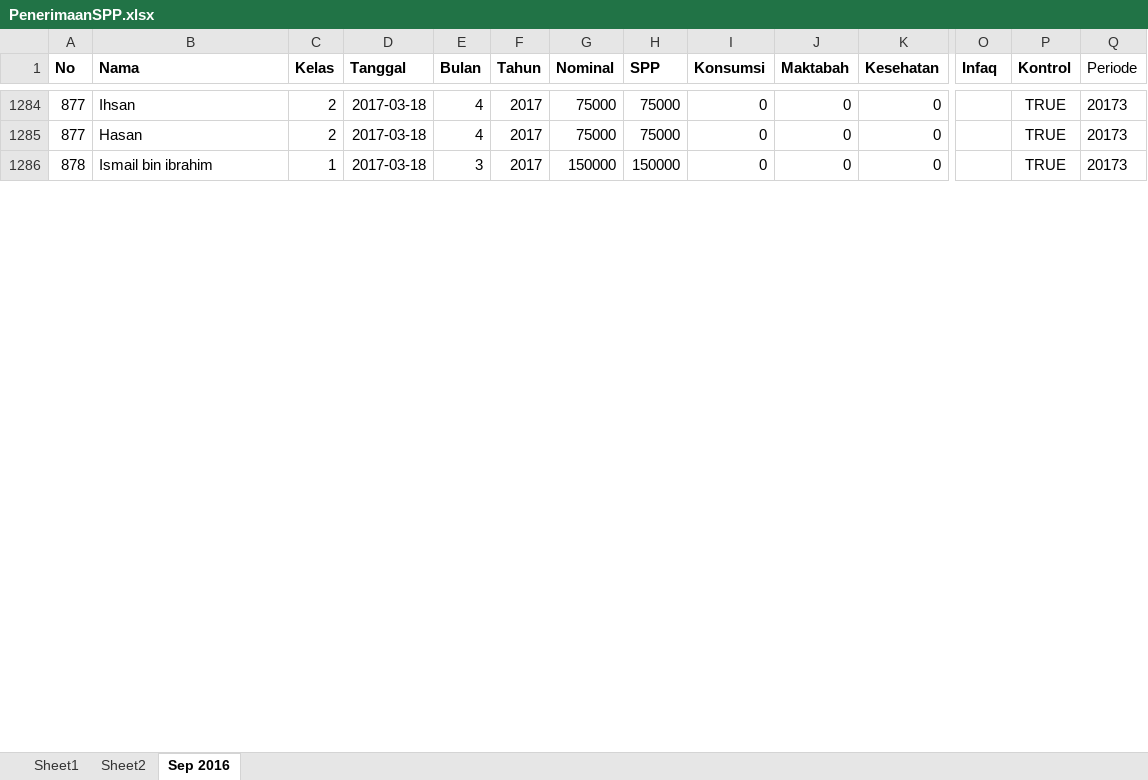
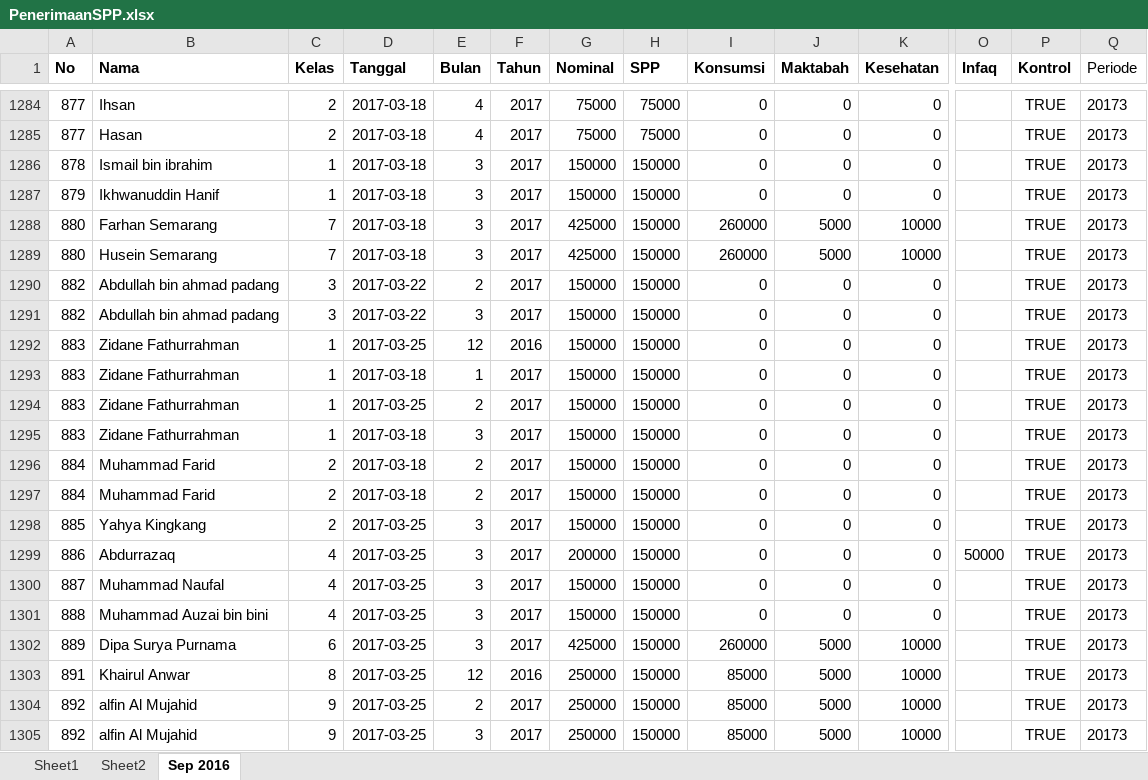
Before and after one commit to bagusprasojo/mds, an Excel workbook: PenerimaanSPP.xlsx, sheet Sep 2016, drawn as a sheet; only a part is shown, gaps mark what is left out; values as stored, in another font and other column widths than the file's, no borders; rows hold the shown columns only; the diff covers the shown part only; the diff names each change by its address in the sheet, - before the commit and + after, or states it on an @@ line.

Commit message:
SPP 900

```diff
--- a/PenerimaanSPP.xlsx (sheet Sep 2016)
+++ b/PenerimaanSPP.xlsx (sheet Sep 2016)
+row 1287: 879 | Ikhwanuddin Hanif | 1 | 2017-03-18 | 3 | 2017 | 150000 | 150000 | 0 | 0 | 0 |  | TRUE | 20173
+row 1288: 880 | Farhan Semarang | 7 | 2017-03-18 | 3 | 2017 | 425000 | 150000 | 260000 | 5000 | 10000 |  | TRUE | 20173
+row 1289: 880 | Husein Semarang | 7 | 2017-03-18 | 3 | 2017 | 425000 | 150000 | 260000 | 5000 | 10000 |  | TRUE | 20173
+row 1290: 882 | Abdullah bin ahmad padang | 3 | 2017-03-22 | 2 | 2017 | 150000 | 150000 | 0 | 0 | 0 |  | TRUE | 20173
+row 1291: 882 | Abdullah bin ahmad padang | 3 | 2017-03-22 | 3 | 2017 | 150000 | 150000 | 0 | 0 | 0 |  | TRUE | 20173
+row 1292: 883 | Zidane Fathurrahman | 1 | 2017-03-25 | 12 | 2016 | 150000 | 150000 | 0 | 0 | 0 |  | TRUE | 20173
+row 1293: 883 | Zidane Fathurrahman | 1 | 2017-03-18 | 1 | 2017 | 150000 | 150000 | 0 | 0 | 0 |  | TRUE | 20173
+row 1294: 883 | Zidane Fathurrahman | 1 | 2017-03-25 | 2 | 2017 | 150000 | 150000 | 0 | 0 | 0 |  | TRUE | 20173
+row 1295: 883 | Zidane Fathurrahman | 1 | 2017-03-18 | 3 | 2017 | 150000 | 150000 | 0 | 0 | 0 |  | TRUE | 20173
+row 1296: 884 | Muhammad Farid | 2 | 2017-03-18 | 2 | 2017 | 150000 | 150000 | 0 | 0 | 0 |  | TRUE | 20173
+row 1297: 884 | Muhammad Farid | 2 | 2017-03-18 | 2 | 2017 | 150000 | 150000 | 0 | 0 | 0 |  | TRUE | 20173
+row 1298: 885 | Yahya Kingkang | 2 | 2017-03-25 | 3 | 2017 | 150000 | 150000 | 0 | 0 | 0 |  | TRUE | 20173
+row 1299: 886 | Abdurrazaq | 4 | 2017-03-25 | 3 | 2017 | 200000 | 150000 | 0 | 0 | 0 | 50000 | TRUE | 20173
+row 1300: 887 | Muhammad Naufal | 4 | 2017-03-25 | 3 | 2017 | 150000 | 150000 | 0 | 0 | 0 |  | TRUE | 20173
+row 1301: 888 | Muhammad Auzai bin bini | 4 | 2017-03-25 | 3 | 2017 | 150000 | 150000 | 0 | 0 | 0 |  | TRUE | 20173
+row 1302: 889 | Dipa Surya Purnama | 6 | 2017-03-25 | 3 | 2017 | 425000 | 150000 | 260000 | 5000 | 10000 |  | TRUE | 20173
+row 1303: 891 | Khairul Anwar | 8 | 2017-03-25 | 12 | 2016 | 250000 | 150000 | 85000 | 5000 | 10000 |  | TRUE | 20173
+row 1304: 892 | alfin Al Mujahid | 9 | 2017-03-25 | 2 | 2017 | 250000 | 150000 | 85000 | 5000 | 10000 |  | TRUE | 20173
+row 1305: 892 | alfin Al Mujahid | 9 | 2017-03-25 | 3 | 2017 | 250000 | 150000 | 85000 | 5000 | 10000 |  | TRUE | 20173
```
Also changed, not shown: 30 added rows, 37 removed rows and 29 edited cells elsewhere in this sheet, formulas that keep their value.
